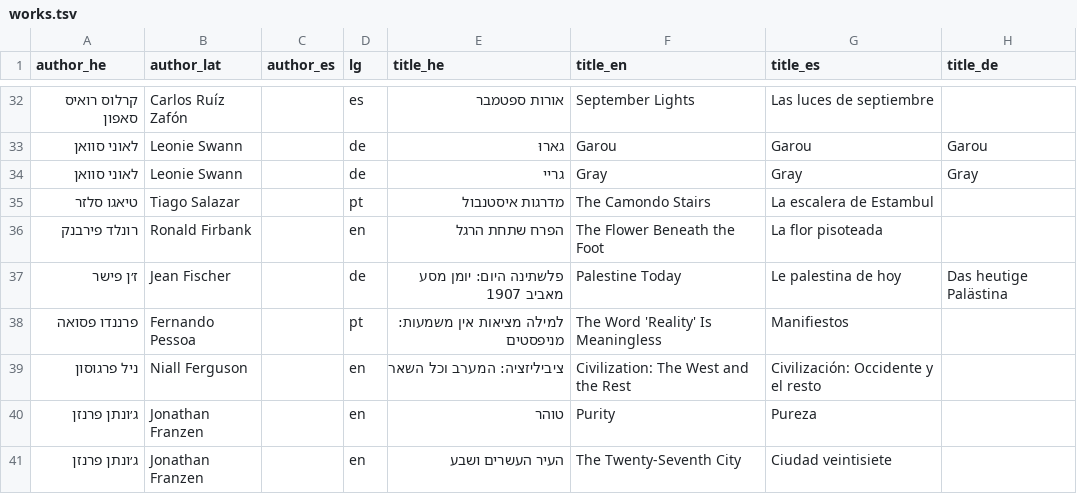
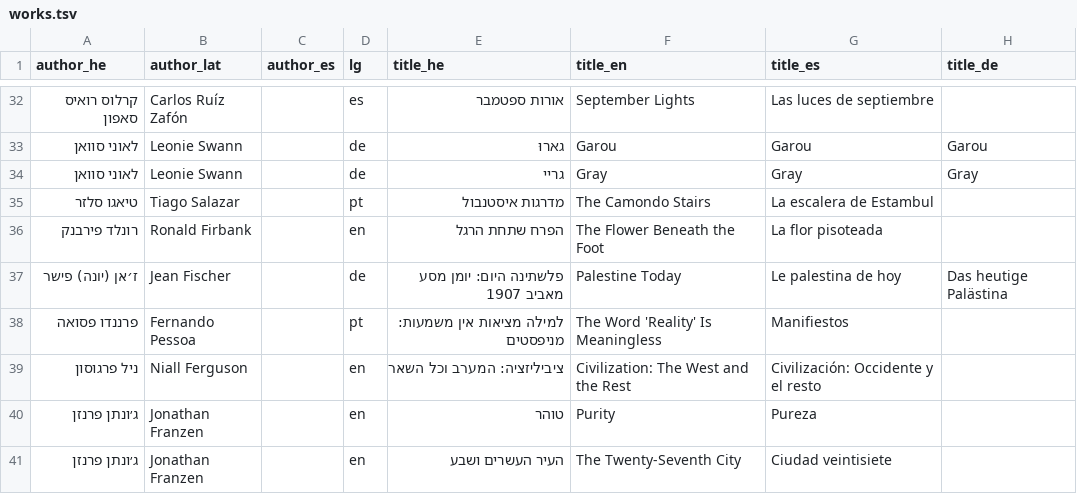
Before and after one commit to ErezVolk/evstuff, a TSV file: cv/works.tsv, drawn as a sheet; only a part is shown, gaps mark what is left out; the diff names each change by its address in the sheet, - before the commit and + after, or states it on an @@ line.

Commit message:
Typo fix and typesetting

```diff
--- a/cv/works.tsv
+++ b/cv/works.tsv
-A37 (author_he): ז׳ן פישר
+A37 (author_he): ז׳אן (יונה) פישר
```
Also changed, not shown: 7 other files.
